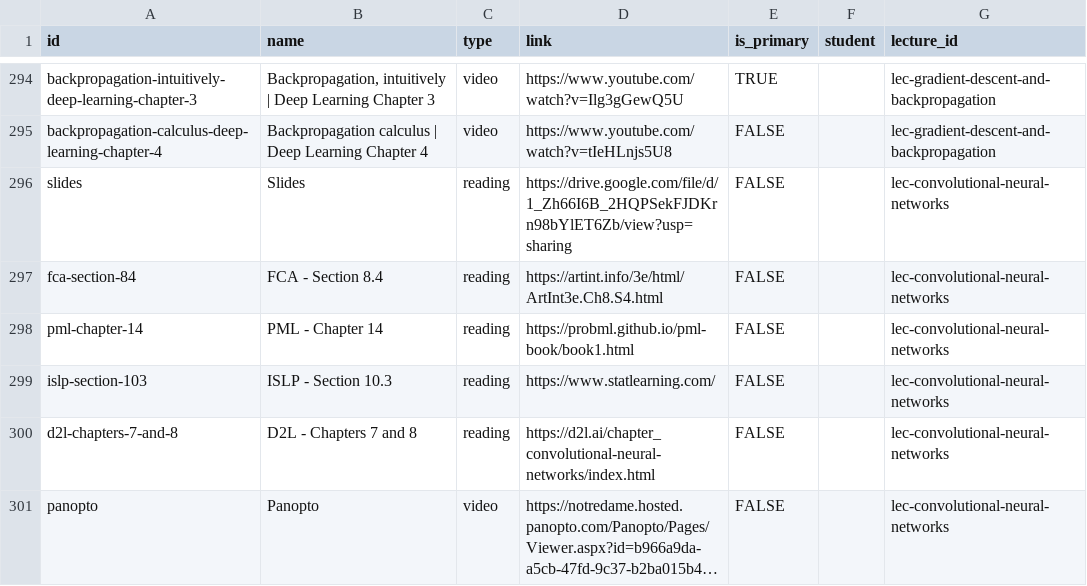
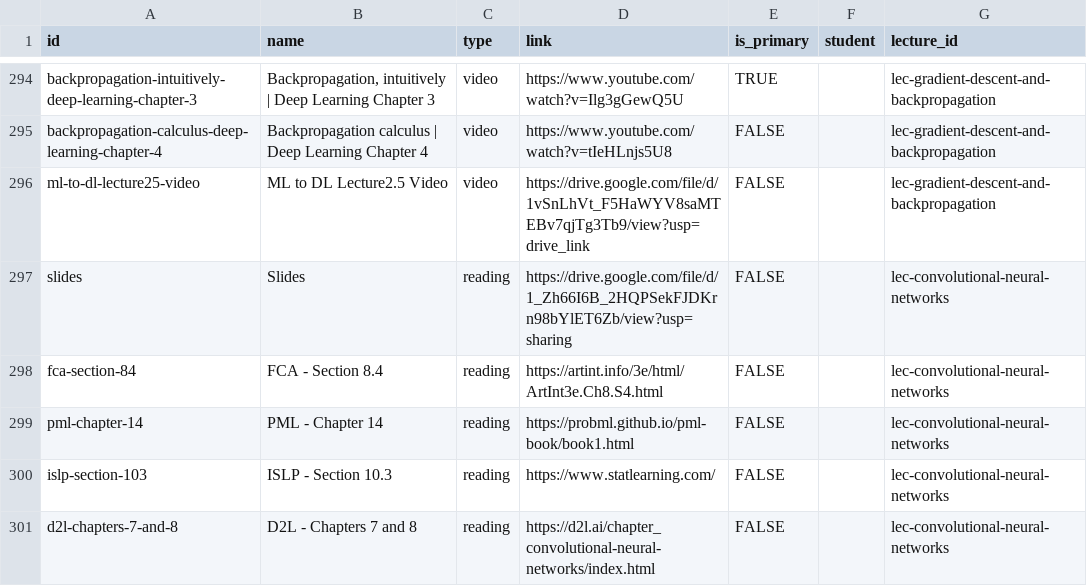
Before and after one commit to wtheisen/nd-cse-10124, a CSV file: docs/static/csv/resources.csv, drawn as a sheet; only a part is shown, gaps mark what is left out; the shorter side is filled out with more unchanged rows; long unchanged cells end in ….

```diff
--- a/docs/static/csv/resources.csv
+++ b/docs/static/csv/resources.csv
@@ -297,2 +297,3 @@ backpropagation-intuitively-deep-learning-chapter-3,"Backpropagation, intuitivel
 backpropagation-calculus-deep-learning-chapter-4,Backpropagation calculus | Deep Learning Chapter 4,video,https://www.youtube.com/watch?v=tIeHLnjs5U8,FALSE,,lec-gradient-descent-and-backpropagation
+ml-to-dl-lecture25-video,ML to DL Lecture2.5 Video,video,https://drive.google.com/file/d/1vSnLhVt_F5HaWYV8saMTEBv7qjTg3Tb9/view?usp=drive_link,FALSE,,lec-gradient-descent-and-backpropagation
 slides,Slides,reading,https://drive.google.com/file/d/1_Zh66I6B_2HQPSekFJDKrn98bYlET6Zb/view?usp=sharing,FALSE,,lec-convolutional-neural-networks
```
Also changed, not shown: 1 other file.
